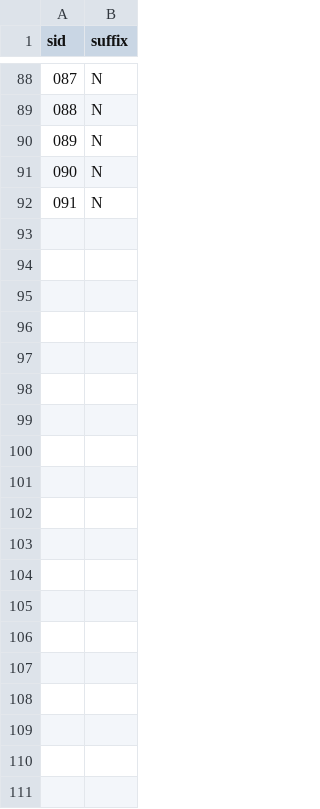
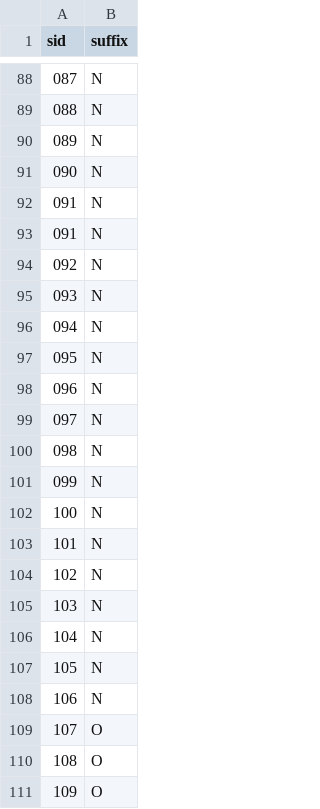
Before and after one commit to CAMP-BNU/preproc-mri, a CSV file: sourcedata/tjnu-scanner.csv, drawn as a sheet; only a part is shown, gaps mark what is left out; the diff covers the shown part only.

Commit message:
Add more TJNU subjects
Signed-off-by: Liang Zhang <psychelzh@outlook.com>

```diff
--- a/sourcedata/tjnu-scanner.csv
+++ b/sourcedata/tjnu-scanner.csv
@@ -92 +92,20 @@ sid,suffix
 091,N
+091,N
+092,N
+093,N
+094,N
+095,N
+096,N
+097,N
+098,N
+099,N
+100,N
+101,N
+102,N
+103,N
+104,N
+105,N
+106,N
+107,O
+108,O
+109,O
```
Also changed, not shown: 35 added rows elsewhere in this file.
